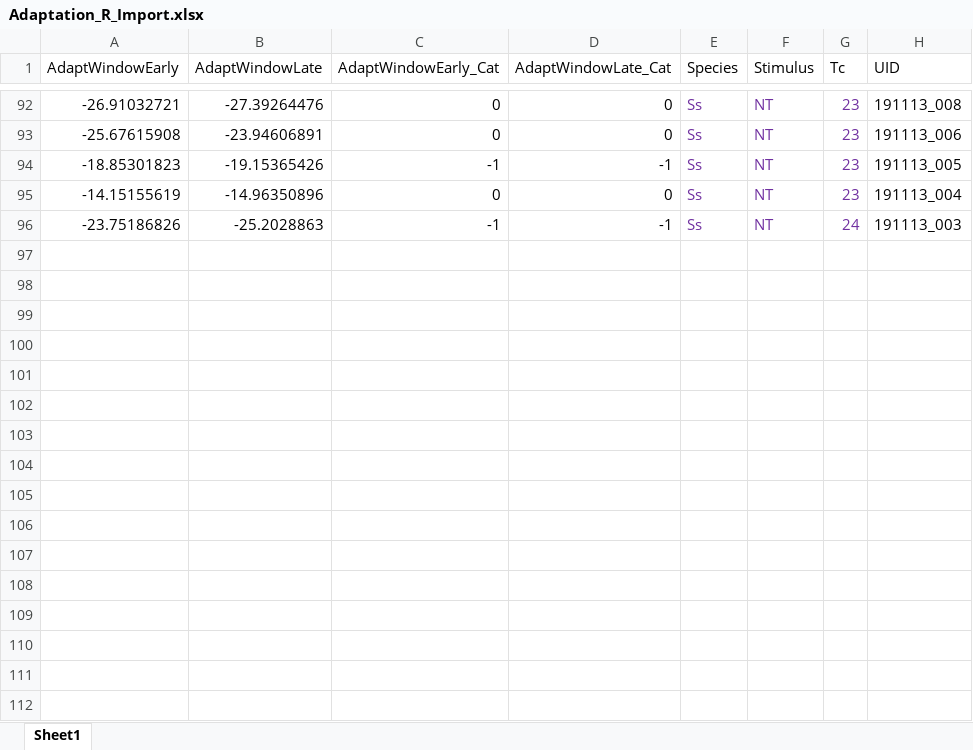
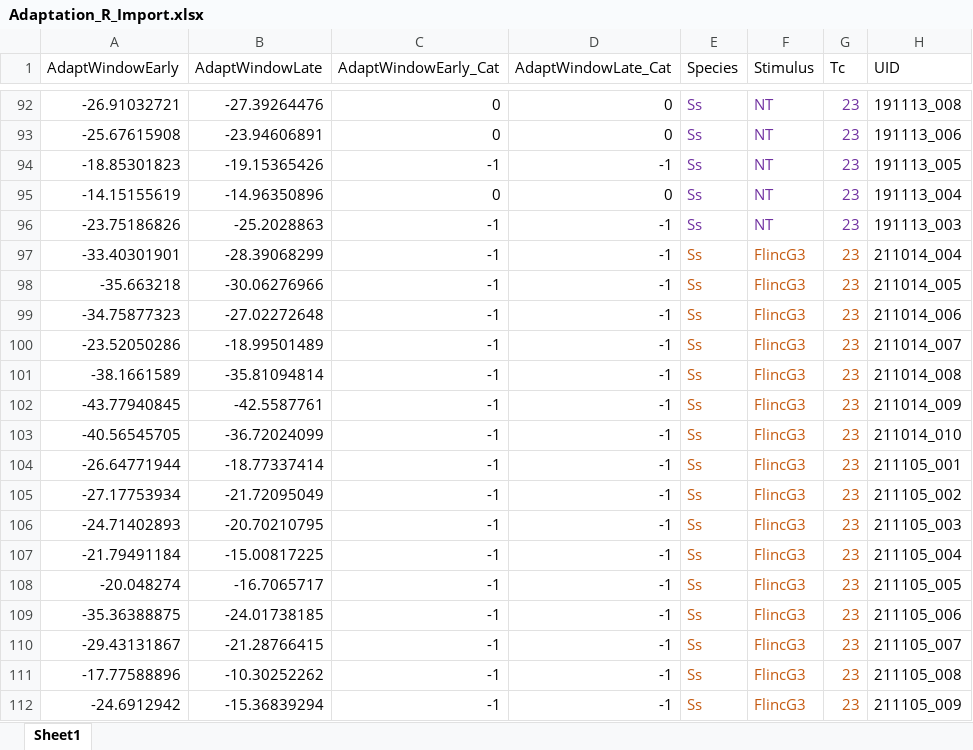
Before and after one commit to HallemLab/Bryant_et_al_2021, an Excel workbook: Code/Plotting in R/Data/Adaptation_R_Import.xlsx, sheet Sheet1, drawn as a sheet; only a part is shown, gaps mark what is left out; values as stored, in another font and other column widths than the file's, no borders; the diff names each change by its address in the sheet, - before the commit and + after, or states it on an @@ line.

```diff
--- a/Code/Plotting in R/Data/Adaptation_R_Import.xlsx (sheet Sheet1)
+++ b/Code/Plotting in R/Data/Adaptation_R_Import.xlsx (sheet Sheet1)
-G96 (Tc): 24
+G96 (Tc): 23
+row 97: -33.40301901 | -28.39068299 | -1 | -1 | Ss | FlincG3 | 23 | 211014_004
+row 98: -35.663218 | -30.06276966 | -1 | -1 | Ss | FlincG3 | 23 | 211014_005
+row 99: -34.75877323 | -27.02272648 | -1 | -1 | Ss | FlincG3 | 23 | 211014_006
+row 100: -23.52050286 | -18.99501489 | -1 | -1 | Ss | FlincG3 | 23 | 211014_007
+row 101: -38.1661589 | -35.81094814 | -1 | -1 | Ss | FlincG3 | 23 | 211014_008
+row 102: -43.77940845 | -42.5587761 | -1 | -1 | Ss | FlincG3 | 23 | 211014_009
+row 103: -40.56545705 | -36.72024099 | -1 | -1 | Ss | FlincG3 | 23 | 211014_010
+row 104: -26.64771944 | -18.77337414 | -1 | -1 | Ss | FlincG3 | 23 | 211105_001
+row 105: -27.17753934 | -21.72095049 | -1 | -1 | Ss | FlincG3 | 23 | 211105_002
+row 106: -24.71402893 | -20.70210795 | -1 | -1 | Ss | FlincG3 | 23 | 211105_003
+row 107: -21.79491184 | -15.00817225 | -1 | -1 | Ss | FlincG3 | 23 | 211105_004
+row 108: -20.048274 | -16.7065717 | -1 | -1 | Ss | FlincG3 | 23 | 211105_005
+row 109: -35.36388875 | -24.01738185 | -1 | -1 | Ss | FlincG3 | 23 | 211105_006
+row 110: -29.43131867 | -21.28766415 | -1 | -1 | Ss | FlincG3 | 23 | 211105_007
+row 111: -17.77588896 | -10.30252262 | -1 | -1 | Ss | FlincG3 | 23 | 211105_008
+row 112: -24.6912942 | -15.36839294 | -1 | -1 | Ss | FlincG3 | 23 | 211105_009
```
Also changed, not shown: 10 other files.
